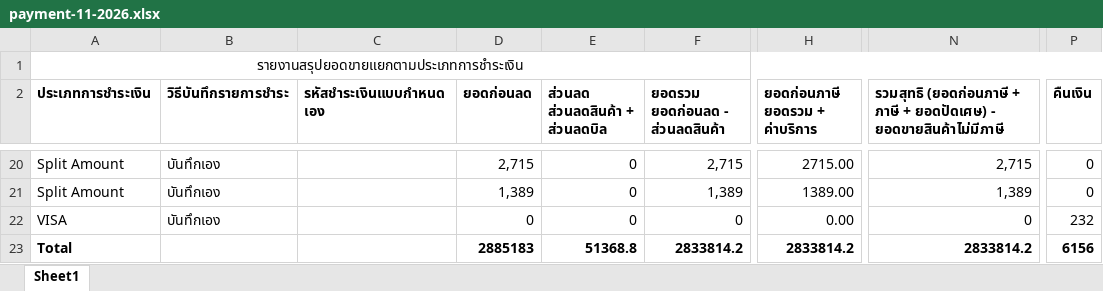
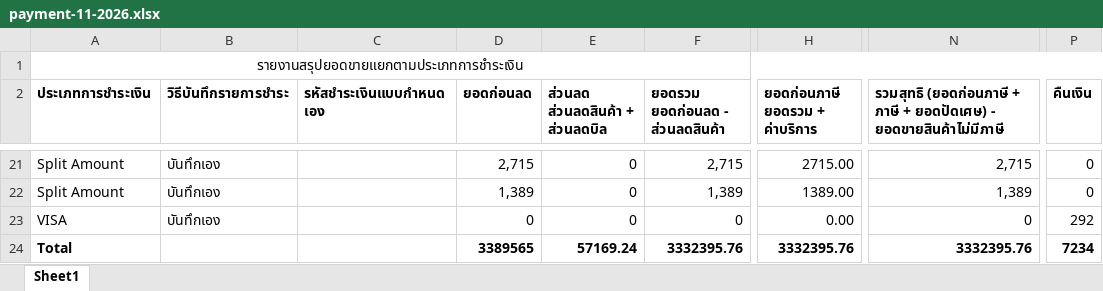
Before and after one commit to Thanadol-cyber/Salmon-s-Day-Autofetching-Dashboard, an Excel workbook: data/payment-11-2026.xlsx, sheet Sheet1, drawn as a sheet; only a part is shown, gaps mark what is left out; values as stored, in another font and other column widths than the file's, no borders; addresses are those after the commit; the diff covers the shown part only; the diff names each change by its address in the sheet, - before the commit and + after, or states it on an @@ line.

```diff
--- a/data/payment-11-2026.xlsx (sheet Sheet1)
+++ b/data/payment-11-2026.xlsx (sheet Sheet1)
-P23 (คืนเงิน): 232
+P23 (คืนเงิน): 292
-D24 (ยอดก่อนลด): 2885183
+D24 (ยอดก่อนลด): 3389565
-E24 (ส่วนลด ส่วนลดสินค้า + ส่วนลดบิล): 51368.8
+E24 (ส่วนลด ส่วนลดสินค้า + ส่วนลดบิล): 57169.24
-F24 (ยอดรวม ยอดก่อนลด - ส่วนลดสินค้า): 2833814.2
+F24 (ยอดรวม ยอดก่อนลด - ส่วนลดสินค้า): 3332395.76
-H24 (ยอดก่อนภาษี ยอดรวม + ค่าบริการ): 2833814.2
+H24 (ยอดก่อนภาษี ยอดรวม + ค่าบริการ): 3332395.76
-N24: 2833814.2
+N24: 3332395.76
-P24 (คืนเงิน): 6156
+P24 (คืนเงิน): 7234
```
Also changed, not shown: 1 added row and 56 edited cells elsewhere in this sheet, data/category-11.xlsx, data/hour-11-2026.xlsx, 2 other files.
